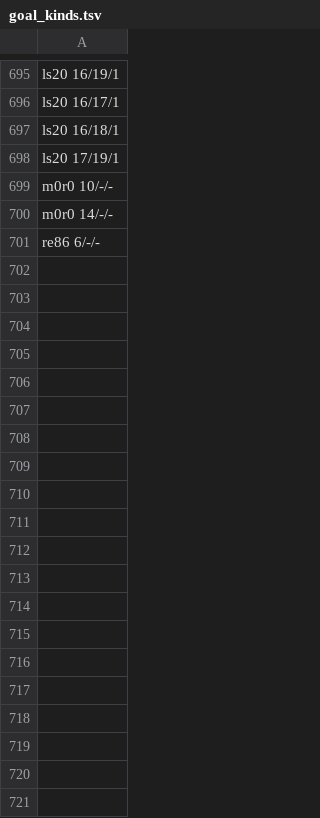
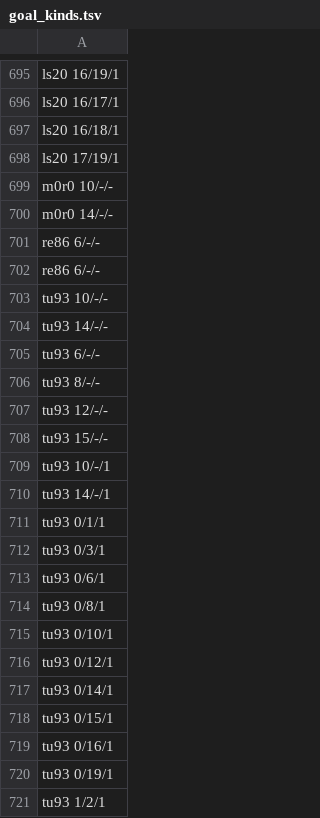
Before and after one commit to pra-ji-moh/ciall, a TSV file: child/goal_kinds.tsv, drawn as a sheet; only a part is shown, gaps mark what is left out; the diff covers the shown part only.

Commit message:
child: 2026-10-26 01:17  this stretch 3 of 55 levels; best ever 25; 22 min; game:now/best ar25:0/2 cd82:0/2 dc22:0/1 bp35:0/1 c

```diff
--- a/child/goal_kinds.tsv
+++ b/child/goal_kinds.tsv
@@ -701 +701,21 @@ m0r0 14/-/-
 re86 6/-/-
+re86 6/-/-
+tu93 10/-/-
+tu93 14/-/-
+tu93 6/-/-
+tu93 8/-/-
+tu93 12/-/-
+tu93 15/-/-
+tu93 10/-/1
+tu93 14/-/1
+tu93 0/1/1
+tu93 0/3/1
+tu93 0/6/1
+tu93 0/8/1
+tu93 0/10/1
+tu93 0/12/1
+tu93 0/14/1
+tu93 0/15/1
+tu93 0/16/1
+tu93 0/19/1
+tu93 1/2/1
```
Also changed, not shown: 49 added rows elsewhere in this file, child/archive.tsv, child/library/claims.tsv, 19 other files.
